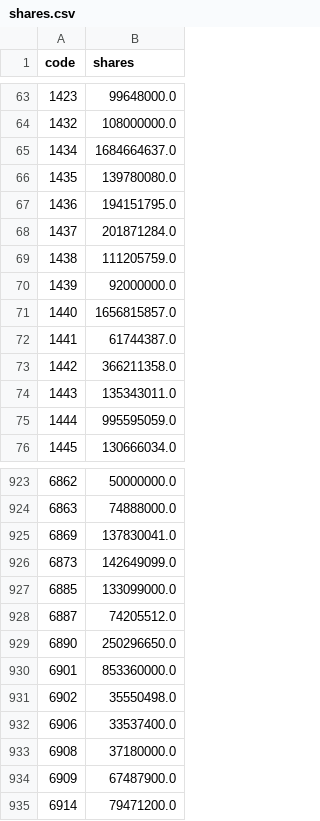
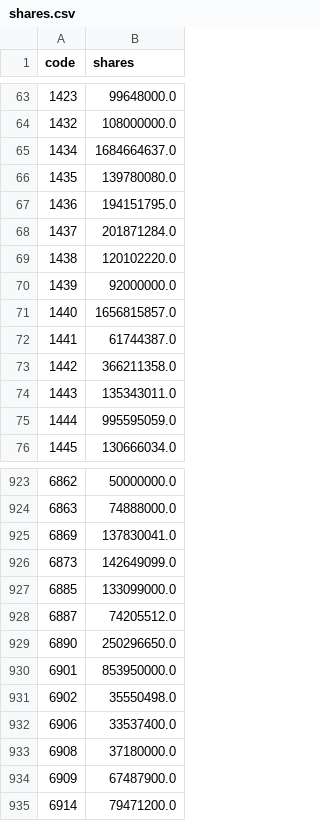
Before and after one commit to stevenhsiehsheng-ctrl/tw-stock-screener, a CSV file: data/extras/shares.csv, drawn as a sheet; only a part is shown, gaps mark what is left out.

```diff
--- a/data/extras/shares.csv
+++ b/data/extras/shares.csv
@@ -68,3 +68,3 @@ code,shares
 1437,201871284.0
-1438,111205759.0
+1438,120102220.0
 1439,92000000.0
@@ -929,3 +929,3 @@ code,shares
 6890,250296650.0
-6901,853360000.0
+6901,853950000.0
 6902,35550498.0
```
Also changed, not shown: data/extras/shares_hist.csv, data/extras/warnings.csv, 2 other files.
